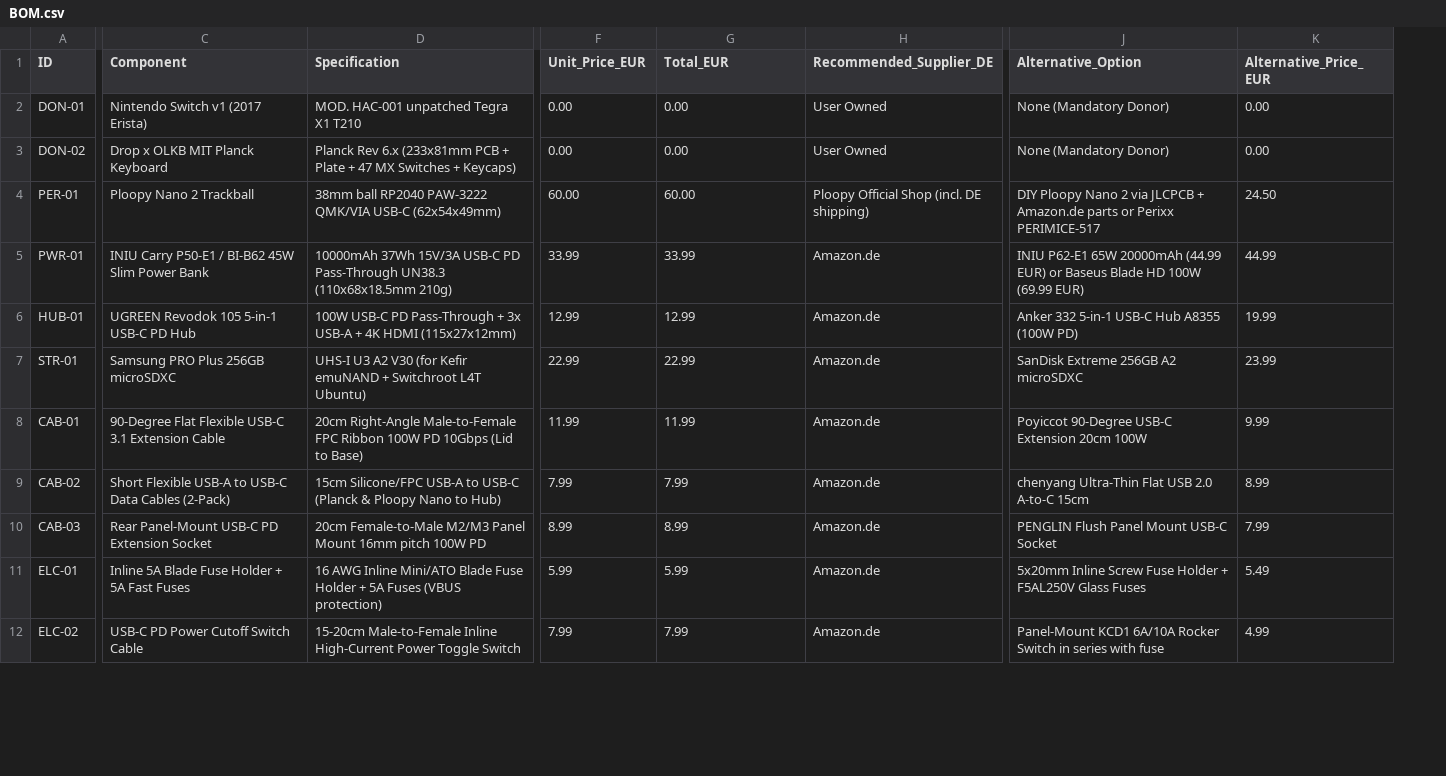
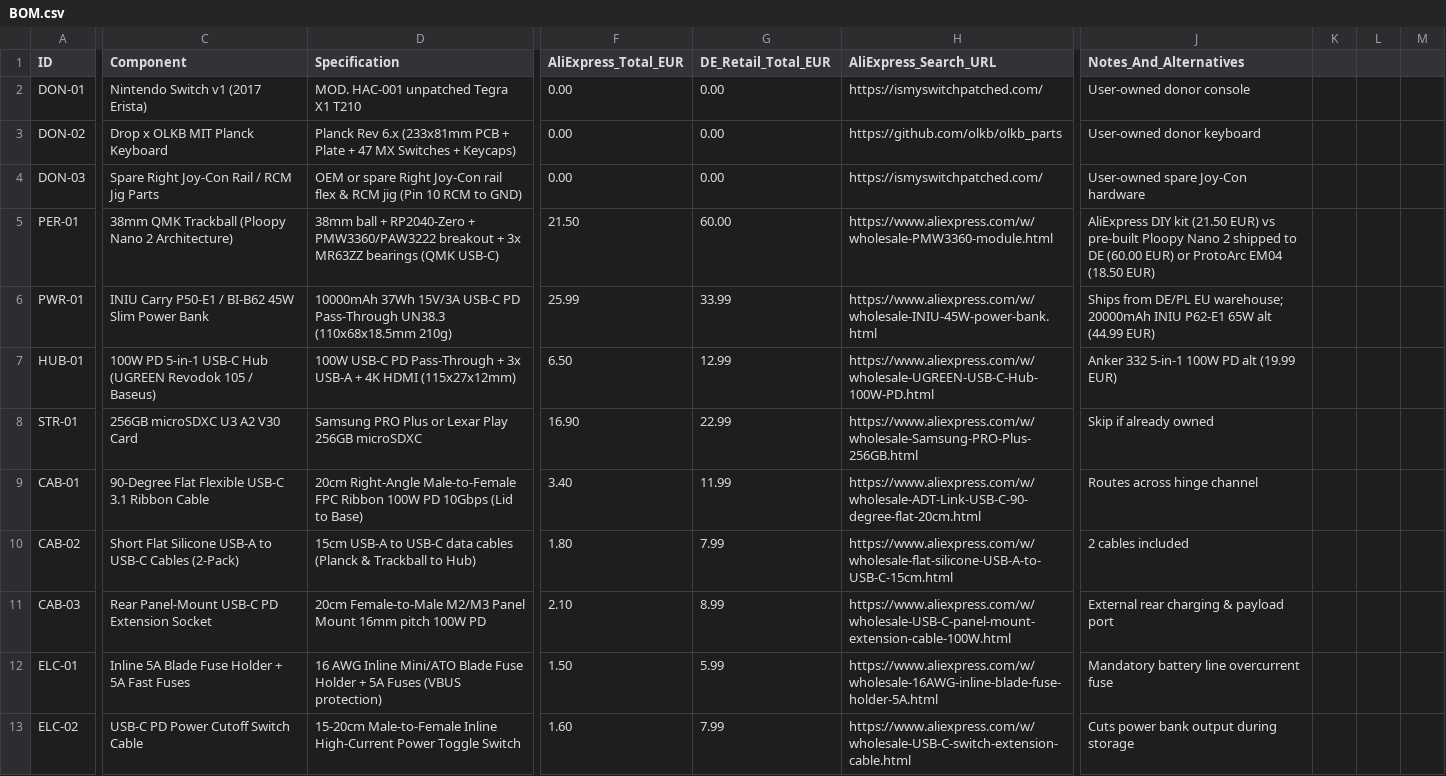
Before and after one commit to JonasNowak/ns-conv, a CSV file: hardware/BOM.csv, drawn as a sheet; only a part is shown, gaps mark what is left out; removed rows and columns are numbered as before the commit, all else as after; rows hold the shown columns only; the diff covers the shown part only; the diff names each change by its address in the sheet, - before the commit and + after, or states it on an @@ line.

Commit message:
docs(bom): add AliExpress mass-sourcing pricing, user-owned Joy-Con spares, and opaque vs translucent SLA comparison

```diff
--- a/hardware/BOM.csv
+++ b/hardware/BOM.csv
-column F (Unit_Price_EUR), rows 2-12: 0.00 | 0.00 | 60.00 | 33.99 | 12.99 | 22.99 | 11.99 | 7.99 | 8.99 | 5.99 | 7.99
+column F (AliExpress_Total_EUR), rows 2-3: 0.00 | 0.00; rows 5-13: 21.50 | 25.99 | 6.50 | 16.90 | 3.40 | 1.80 | 2.10 | 1.50 | 1.60
-column H (Recommended_Supplier_DE), rows 2-12: User Owned | User Owned | Ploopy Official Shop (incl. DE shipping) | Amazon.de | Amazon.de | Amazon.de | Amazon.de | Amazon.de | Amazon.de | Amazon.de | Amazon.de
+column H (AliExpress_Search_URL), rows 2-3: https://ismyswitchpatched.com/ | https://github.com/olkb/olkb_parts; rows 5-13: https://www.aliexpress.com/w/wholesale-PMW3360-module.html | https://www.aliexpress.com/w/wholesale-INIU-45W-power-bank.html | https://www.aliexpress.com/w/wholesale-UGREEN-USB-C-Hub-100W-PD.html | https://www.aliexpress.com/w/wholesale-Samsung-PRO-Plus-256GB.html | https://www.aliexpress.com/w/wholesale-ADT-Link-USB-C-90-degree-flat-20cm.html | https://www.aliexpress.com/w/wholesale-flat-silicone-USB-A-to-USB-C-15cm.html | https://www.aliexpress.com/w/wholesale-USB-C-panel-mount-extension-cable-100W.html | https://www.aliexpress.com/w/wholesale-16AWG-inline-blade-fuse-holder-5A.html | https://www.aliexpress.com/w/wholesale-USB-C-switch-extension-cable.html
-column J (Alternative_Option), rows 2-12: None (Mandatory Donor) | None (Mandatory Donor) | DIY Ploopy Nano 2 via JLCPCB + Amazon.de parts or Perixx PERIMICE-517 | INIU P62-E1 65W 20000mAh (44.99 EUR) or Baseus Blade HD 100W (69.99 EUR) | Anker 332 5-in-1 USB-C Hub A8355 (100W PD) | SanDisk Extreme 256GB A2 microSDXC | Poyiccot 90-Degree USB-C Extension 20cm 100W | chenyang Ultra-Thin Flat USB 2.0 A-to-C 15cm | PENGLIN Flush Panel Mount USB-C Socket | 5x20mm Inline Screw Fuse Holder + F5AL250V Glass Fuses | Panel-Mount KCD1 6A/10A Rocker Switch in series with fuse
-column K (Alternative_Price_EUR), rows 2-12: 0.00 | 0.00 | 24.50 | 44.99 | 19.99 | 23.99 | 9.99 | 8.99 | 7.99 | 5.49 | 4.99
+column J (Notes_And_Alternatives), rows 2-3: User-owned donor console | User-owned donor keyboard; rows 5-13: AliExpress DIY kit (21.50 EUR) vs pre-built Ploopy Nano 2 shipped to DE (60.00 EUR) or ProtoArc EM04 (18.50 EUR) | Ships from DE/PL EU warehouse; 20000mAh INIU P62-E1 65W alt (44.99 EUR) | Anker 332 5-in-1 100W PD alt (19.99 EUR) | Skip if already owned | Routes across hinge channel | 2 cables included | External rear charging & payload port | Mandatory battery line overcurrent fuse | Cuts power bank output during storage
+column K, empty
+column L, empty
+column M, empty
-G1: Total_EUR
+G1: DE_Retail_Total_EUR
+row 4: DON-03 | Spare Right Joy-Con Rail / RCM Jig Parts | OEM or spare Right Joy-Con rail flex & RCM jig (Pin 10 RCM to GND) | 0.00 | 0.00 | https://ismyswitchpatched.com/ | User-owned spare Joy-Con hardware
-C5 (Component): Ploopy Nano 2 Trackball
+C5 (Component): 38mm QMK Trackball (Ploopy Nano 2 Architecture)
-D5 (Specification): 38mm ball RP2040 PAW-3222 QMK/VIA USB-C (62x54x49mm)
+D5 (Specification): 38mm ball + RP2040-Zero + PMW3360/PAW3222 breakout + 3x MR63ZZ bearings (QMK USB-C)
-C7 (Component): UGREEN Revodok 105 5-in-1 USB-C PD Hub
+C7 (Component): 100W PD 5-in-1 USB-C Hub (UGREEN Revodok 105 / Baseus)
-C8 (Component): Samsung PRO Plus 256GB microSDXC
+C8 (Component): 256GB microSDXC U3 A2 V30 Card
-D8 (Specification): UHS-I U3 A2 V30 (for Kefir emuNAND + Switchroot L4T Ubuntu)
+D8 (Specification): Samsung PRO Plus or Lexar Play 256GB microSDXC
-C9 (Component): …USB-C 3.1 Extension Cable
+C9 (Component): …USB-C 3.1 Ribbon Cable
-C10 (Component): Short Flexible USB-A to USB-C Data Cables (2-Pack)
+C10 (Component): Short Flat Silicone USB-A to USB-C Cables (2-Pack)
-D10 (Specification): 15cm Silicone/FPC USB-A to USB-C (Planck & Ploopy Nano to Hub)
+D10 (Specification): 15cm USB-A to USB-C data cables (Planck & Trackball to Hub)
```
Also changed, not shown: 17 edited cells elsewhere in this file, 1 other file.
